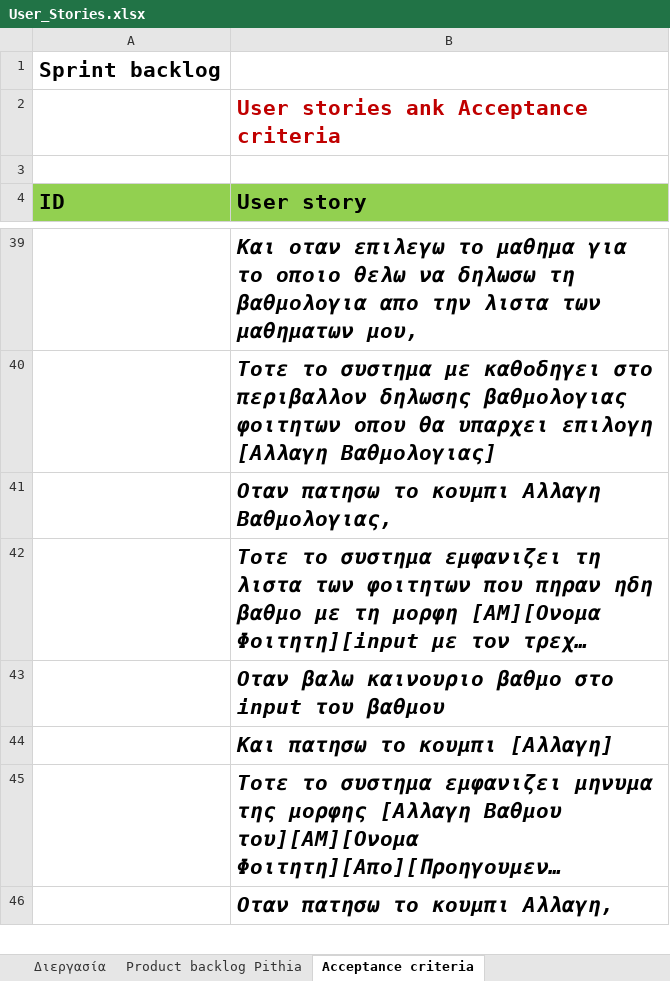
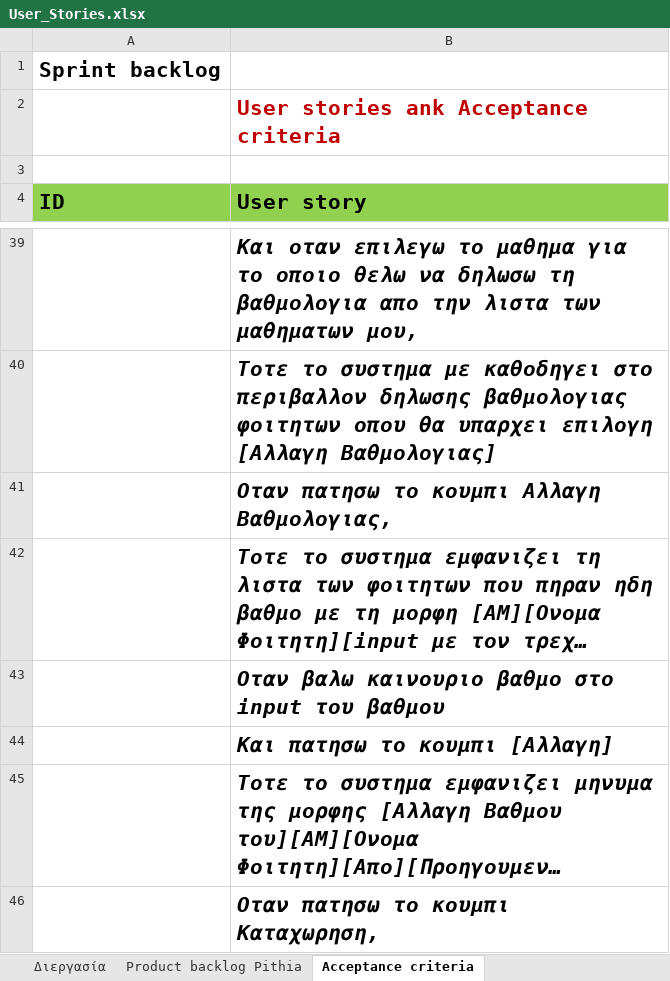
Before and after one commit to BarracudaX/Pithia, an Excel workbook: UserStories/arslan/User_Stories.xlsx, sheet Acceptance criteria, drawn as a sheet; only a part is shown, gaps mark what is left out; long unchanged cells end in …; values as stored, in another font and other column widths than the file's, no borders; the diff covers the shown part only; the diff names each change by its address in the sheet, - before the commit and + after, or states it on an @@ line.

Commit message:
Added 7 user stories to the main User_Stories file.

```diff
--- a/UserStories/arslan/User_Stories.xlsx (sheet Acceptance criteria)
+++ b/UserStories/arslan/User_Stories.xlsx (sheet Acceptance criteria)
-B46 (User story): Οταν πατησω το κουμπι Αλλαγη,
+B46 (User story): Οταν πατησω το κουμπι Καταχωρηση,
```
Also changed, not shown: 5 edited cells elsewhere in this sheet, sheet Product backlog Pithia, User_Stories.xlsx.
